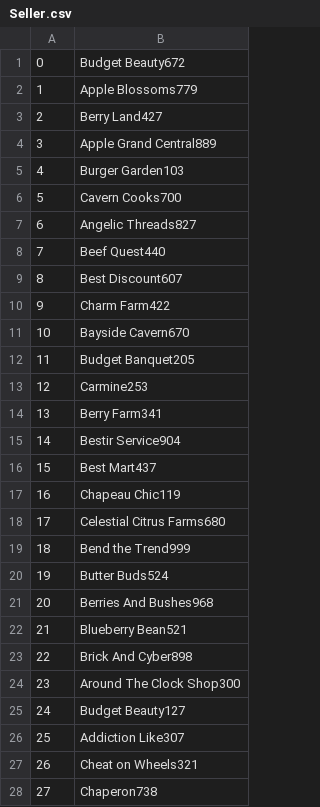
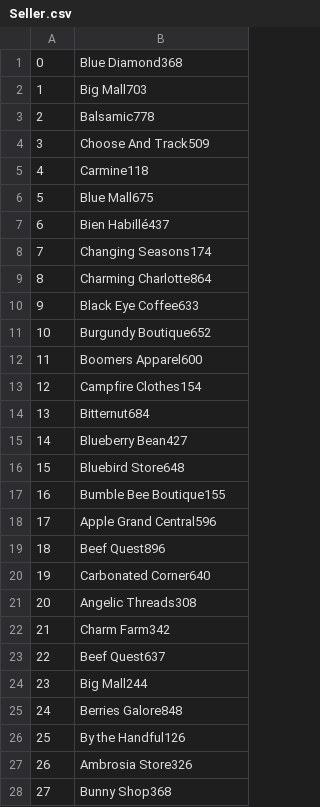
Before and after one commit to kade0216/Mini-Amazon-CS-316, a CSV file: db/data/Seller.csv, drawn as a sheet; only a part is shown; the diff covers the shown part only.

```diff
--- a/db/data/Seller.csv
+++ b/db/data/Seller.csv
@@ -1,28 +1,28 @@
-0,Budget Beauty672
-1,Apple Blossoms779
-2,Berry Land427
-3,Apple Grand Central889
-4,Burger Garden103
-5,Cavern Cooks700
-6,Angelic Threads827
-7,Beef Quest440
-8,Best Discount607
-9,Charm Farm422
-10,Bayside Cavern670
-11,Budget Banquet205
-12,Carmine253
-13,Berry Farm341
-14,Bestir Service904
-15,Best Mart437
-16,Chapeau Chic119
-17,Celestial Citrus Farms680
-18,Bend the Trend999
-19,Butter Buds524
-20,Berries And Bushes968
-21,Blueberry Bean521
-22,Brick And Cyber898
-23,Around The Clock Shop300
-24,Budget Beauty127
-25,Addiction Like307
-26,Cheat on Wheels321
-27,Chaperon738
+0,Blue Diamond368
+1,Big Mall703
+2,Balsamic778
+3,Choose And Track509
+4,Carmine118
+5,Blue Mall675
+6,Bien Habillé437
+7,Changing Seasons174
+8,Charming Charlotte864
+9,Black Eye Coffee633
+10,Burgundy Boutique652
+11,Boomers Apparel600
+12,Campfire Clothes154
+13,Bitternut684
+14,Blueberry Bean427
+15,Bluebird Store648
+16,Bumble Bee Boutique155
+17,Apple Grand Central596
+18,Beef Quest896
+19,Carbonated Corner640
+20,Angelic Threads308
+21,Charm Farm342
+22,Beef Quest637
+23,Big Mall244
+24,Berries Galore848
+25,By the Handful126
+26,Ambrosia Store326
+27,Bunny Shop368
```
Also changed, not shown: 172 edited cells elsewhere in this file, db/data/Product.csv, db/data/Product_Review.csv, 15 other files.
